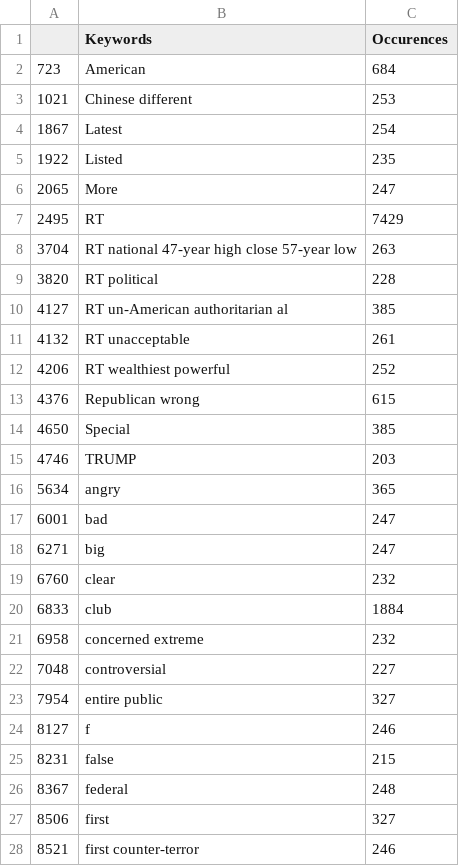
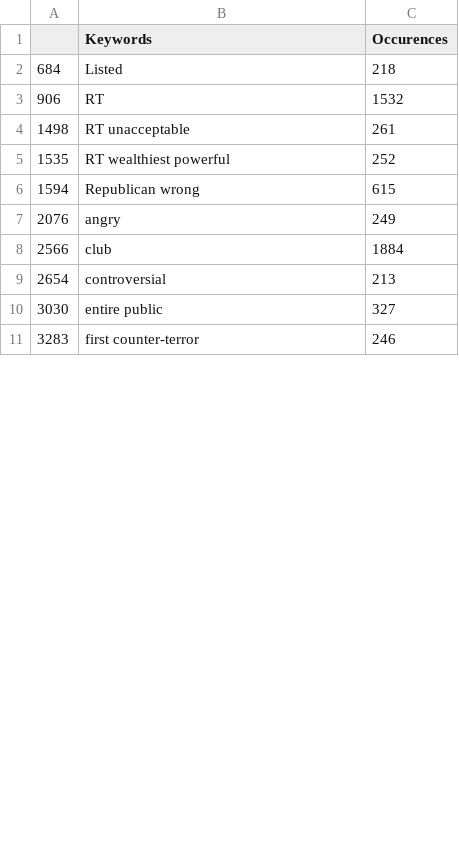
Before and after one commit to YasminaKerkeb/Donald-Trump-and-Twitter, a CSV file: Keyword_3.csv, drawn as a sheet; only a part is shown; the diff covers the shown part only.

```diff
--- a/Keyword_3.csv
+++ b/Keyword_3.csv
@@ -1,28 +1,11 @@
 ,Keywords,Occurences
-723, American,684
-1021, Chinese different,253
-1867, Latest,254
-1922, Listed,235
-2065, More,247
-2495, RT,7429
-3704, RT national 47-year high close 57-year low,263
-3820, RT political,228
-4127, RT un-American authoritarian al,385
-4132, RT unacceptable,261
-4206, RT wealthiest powerful,252
-4376, Republican wrong,615
-4650, Special,385
-4746, TRUMP,203
-5634, angry,365
-6001, bad,247
-6271, big,247
-6760, clear,232
-6833, club,1884
-6958, concerned extreme,232
-7048, controversial,227
-7954, entire public,327
-8127, f,246
-8231, false,215
-8367, federal,248
-8506, first,327
-8521, first counter-terror,246
+684, Listed,218
+906, RT,1532
+1498, RT unacceptable,261
+1535, RT wealthiest powerful,252
+1594, Republican wrong,615
+2076, angry,249
+2566, club,1884
+2654, controversial,213
+3030, entire public,327
+3283, first counter-terror,246
```
Also changed, not shown: 2 added rows, 22 removed rows and 1 edited cell elsewhere in this file, Keyword_1.csv, Keyword_2.csv, 9 other files.
